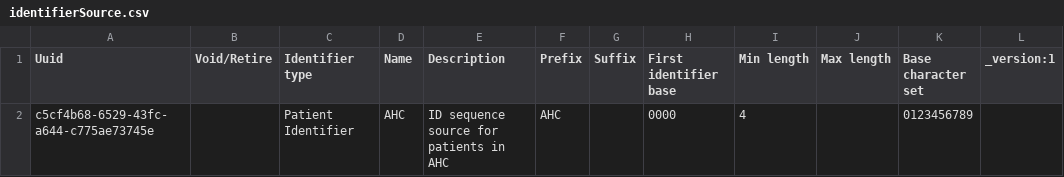
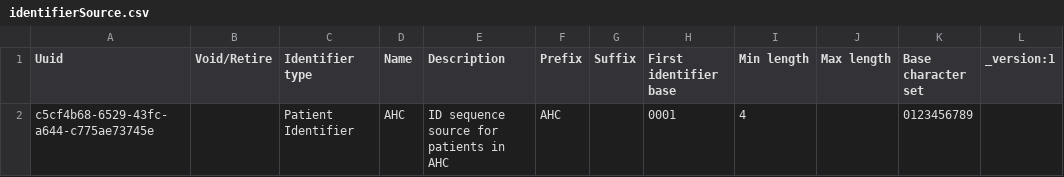
Before and after one commit to araaz672/clinic-config, a CSV file: masterdata/configuration/idgen/identifierSource.csv, drawn as a sheet.

Commit message:
Update identifierSource.csv

```diff
--- a/masterdata/configuration/idgen/identifierSource.csv
+++ b/masterdata/configuration/idgen/identifierSource.csv
@@ -1,2 +1,2 @@
 Uuid,Void/Retire,Identifier type,Name,Description,Prefix,Suffix,First identifier base,Min length,Max length,Base character set,_version:1
-c5cf4b68-6529-43fc-a644-c775ae73745e,,Patient Identifier,AHC,ID sequence source for patients in AHC,AHC,,0000,4,,0123456789,
+c5cf4b68-6529-43fc-a644-c775ae73745e,,Patient Identifier,AHC,ID sequence source for patients in AHC,AHC,,0001,4,,0123456789,
```
